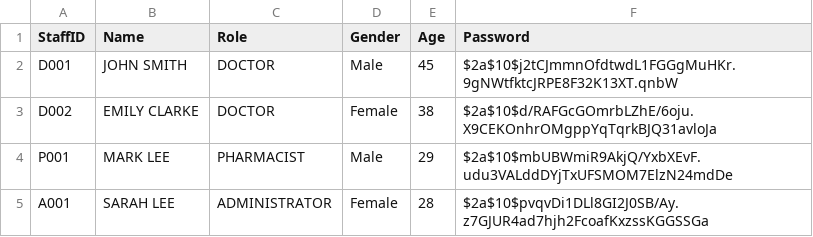
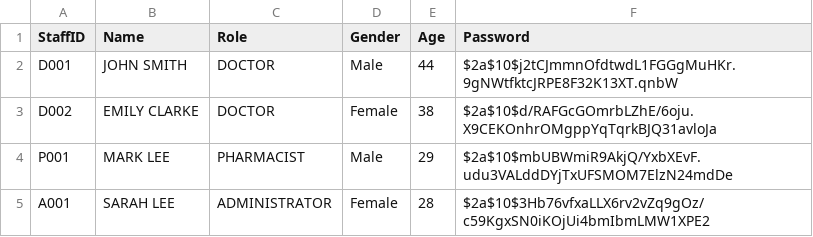
Before and after one commit to TAN-AIK-CHONG/SC2002-HMS, a CSV file: src/database/StaffDatabase.csv, drawn as a sheet.

```diff
--- a/src/database/StaffDatabase.csv
+++ b/src/database/StaffDatabase.csv
@@ -1,5 +1,5 @@
 StaffID,Name,Role,Gender,Age,Password
-D001,JOHN SMITH,DOCTOR,Male,45,$2a$10$j2tCJmmnOfdtwdL1FGGgMuHKr.9gNWtfktcJRPE8F32K13XT.qnbW
+D001,JOHN SMITH,DOCTOR,Male,44,$2a$10$j2tCJmmnOfdtwdL1FGGgMuHKr.9gNWtfktcJRPE8F32K13XT.qnbW
 D002,EMILY CLARKE,DOCTOR,Female,38,$2a$10$d/RAFGcGOmrbLZhE/6oju.X9CEKOnhrOMgppYqTqrkBJQ31avloJa
 P001,MARK LEE,PHARMACIST,Male,29,$2a$10$mbUBWmiR9AkjQ/YxbXEvF.udu3VALddDYjTxUFSMOM7ElzN24mdDe
-A001,SARAH LEE,ADMINISTRATOR,Female,28,$2a$10$pvqvDi1DLl8GI2J0SB/Ay.z7GJUR4ad7hjh2FcoafKxzssKGGSSGa
+A001,SARAH LEE,ADMINISTRATOR,Female,28,$2a$10$3Hb76vfxaLLX6rv2vZq9gOz/c59KgxSN0iKOjUi4bmIbmLMW1XPE2
```
Also changed, not shown: 5 other files.
